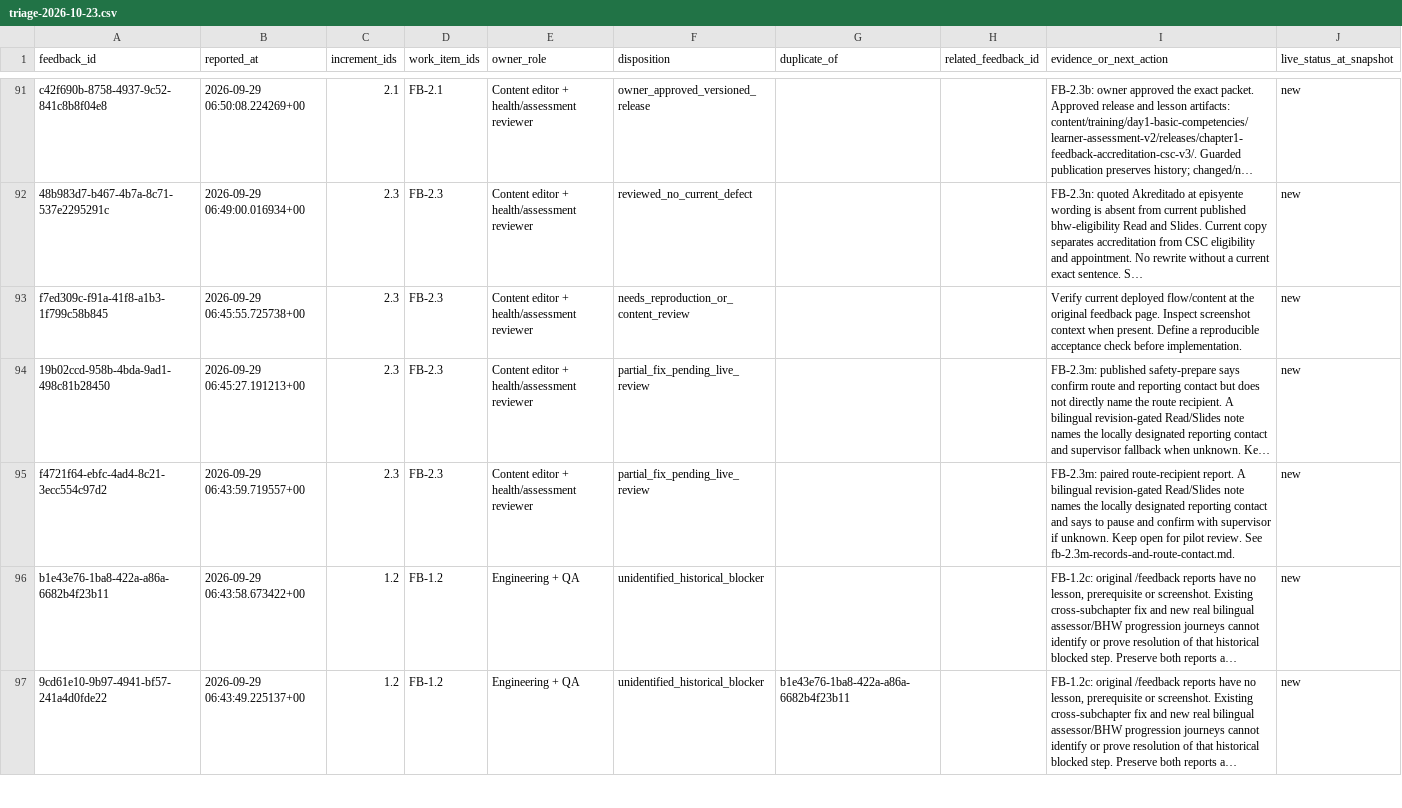
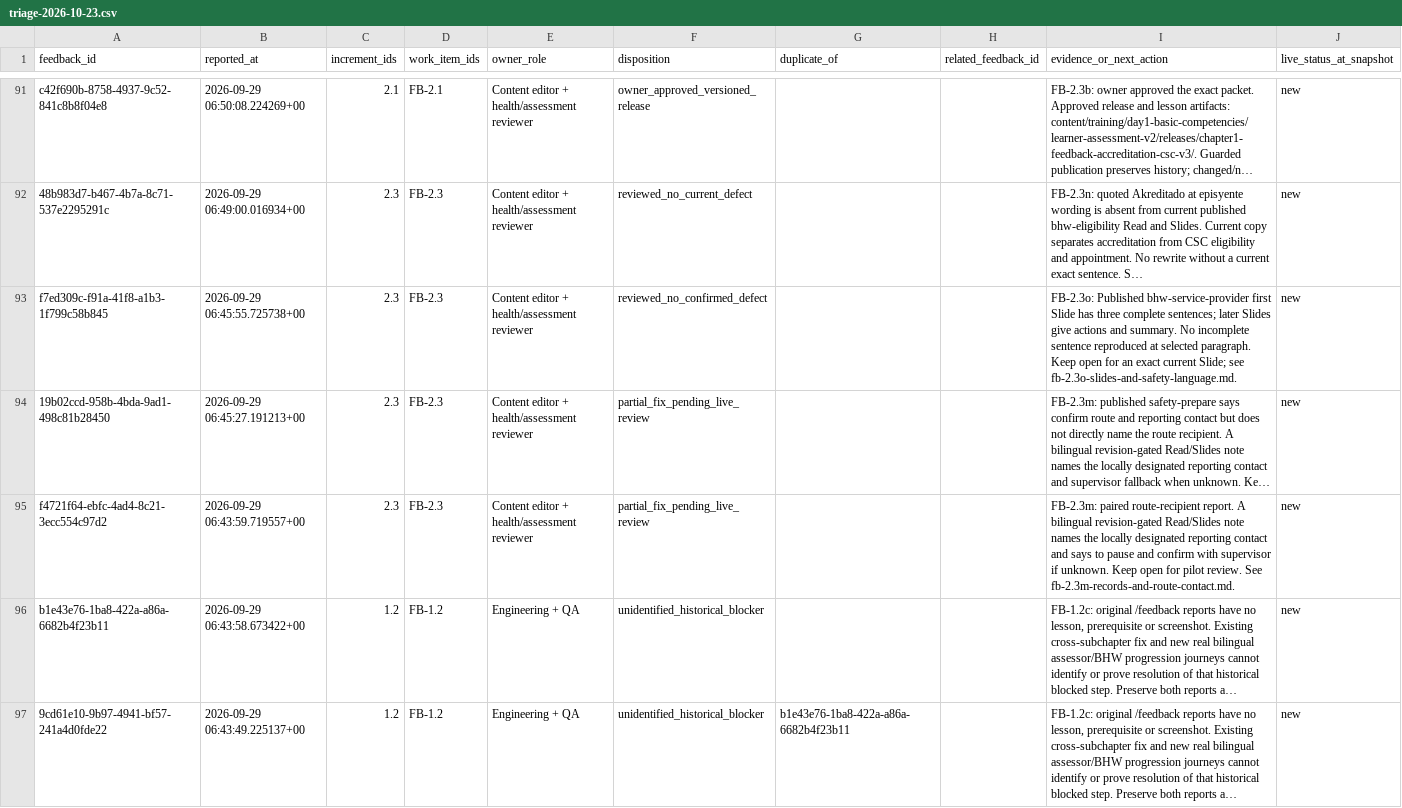
Before and after one commit to jongsky25/BHW-Connect-Phase-2, a CSV file: docs/feedback-remediation/triage-2026-10-23.csv, drawn as a sheet; only a part is shown, gaps mark what is left out; long unchanged cells end in …; the diff covers the shown part only; the diff names each change by its address in the sheet, - before the commit and + after, or states it on an @@ line.

Commit message:
Review standalone slides and safety wording feedback

```diff
--- a/docs/feedback-remediation/triage-2026-10-23.csv
+++ b/docs/feedback-remediation/triage-2026-10-23.csv
-F93 (disposition): needs_reproduction_or_content_review
+F93 (disposition): reviewed_no_confirmed_defect
-I93 (evidence_or_next_action): Verify current deployed flow/content at the original feedback page. Inspect screenshot context when present. Define a reproducible acceptance check before implementation.
+I93 (evidence_or_next_action): FB-2.3o: Published bhw-service-provider first Slide has three complete sentences; later Slides give actions and summary. No incomplete sentence reproduced at selected paragraph. Keep open for an exact current Slide; see fb-2.3o-slides-and-safety-language.md.
```
Also changed, not shown: 4 edited cells elsewhere in this file, 2 other files.
